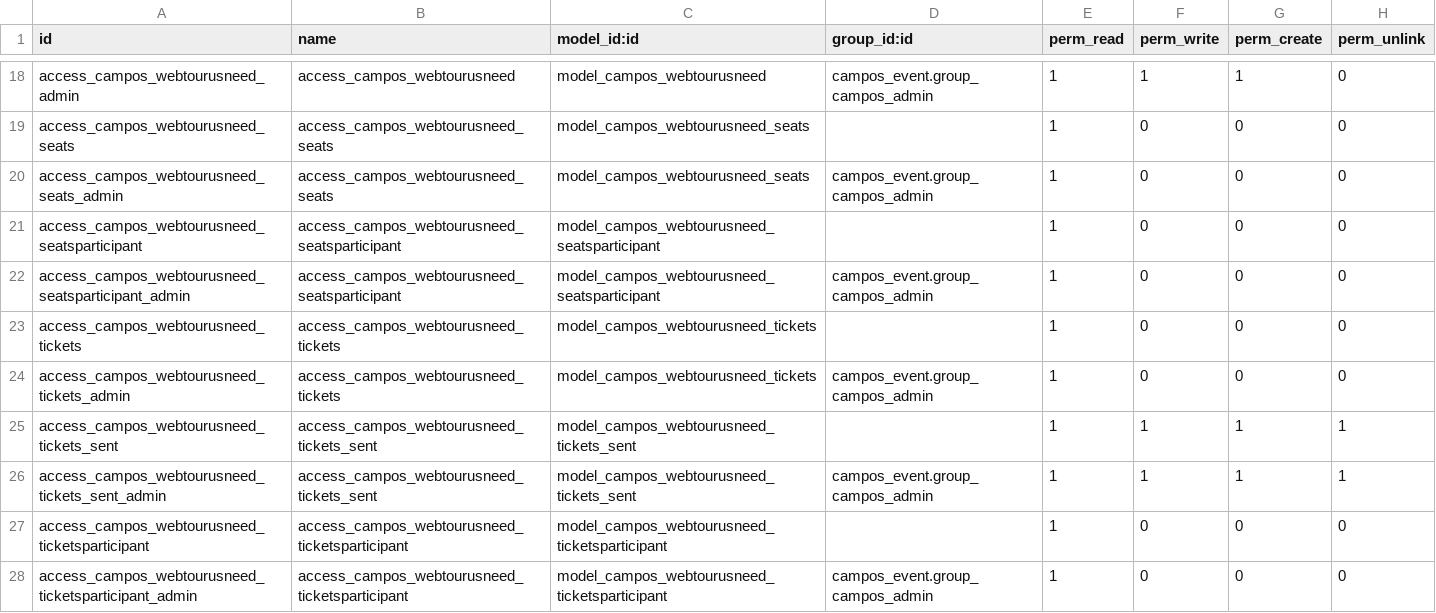
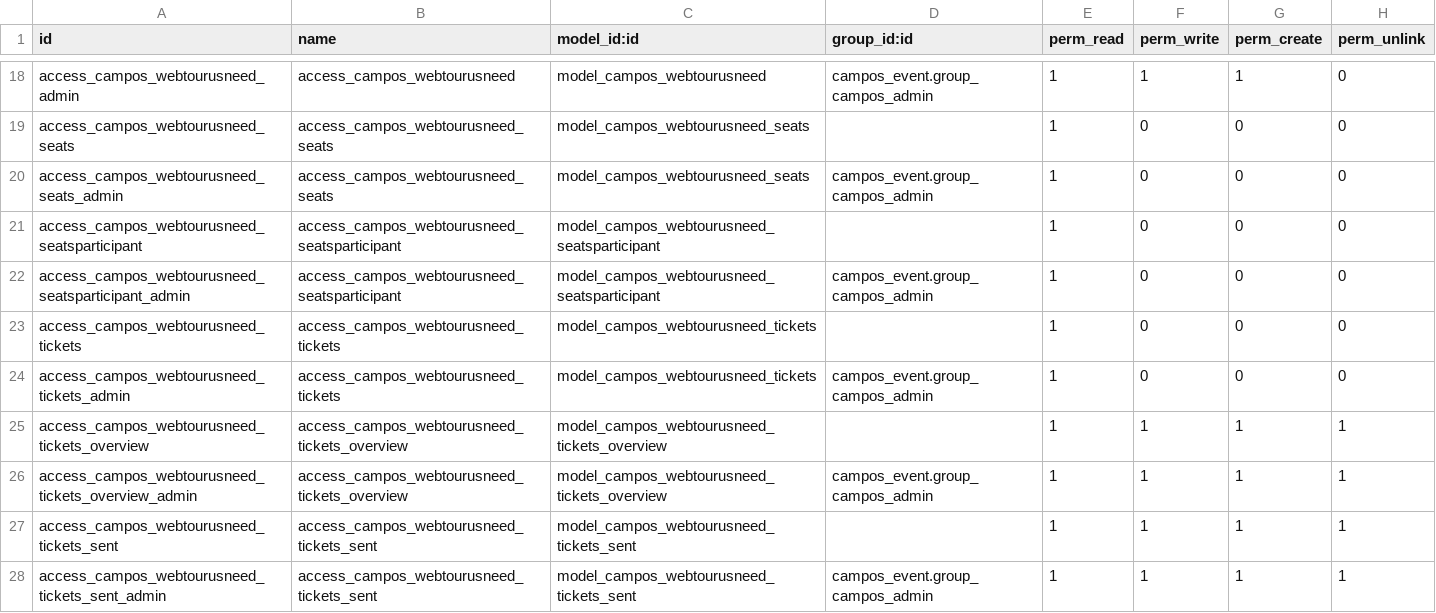
Before and after one commit to sl2017/campos, a CSV file: campos_transportation/security/ir.model.access.csv, drawn as a sheet; only a part is shown, gaps mark what is left out; the shorter side is filled out with more unchanged rows.

Commit message:
WebtourUsNeedTicketsOverview added

```diff
--- a/campos_transportation/security/ir.model.access.csv
+++ b/campos_transportation/security/ir.model.access.csv
@@ -24,2 +24,4 @@ access_campos_webtourusneed_tickets,access_campos_webtourusneed_tickets,model_ca
 access_campos_webtourusneed_tickets_admin,access_campos_webtourusneed_tickets,model_campos_webtourusneed_tickets,campos_event.group_campos_admin,1,0,0,0
+access_campos_webtourusneed_tickets_overview,access_campos_webtourusneed_tickets_overview,model_campos_webtourusneed_tickets_overview,,1,1,1,1
+access_campos_webtourusneed_tickets_overview_admin,access_campos_webtourusneed_tickets_overview,model_campos_webtourusneed_tickets_overview,campos_event.group_campos_admin,1,1,1,1
 access_campos_webtourusneed_tickets_sent,access_campos_webtourusneed_tickets_sent,model_campos_webtourusneed_tickets_sent,,1,1,1,1
```
Also changed, not shown: 4 other files.
